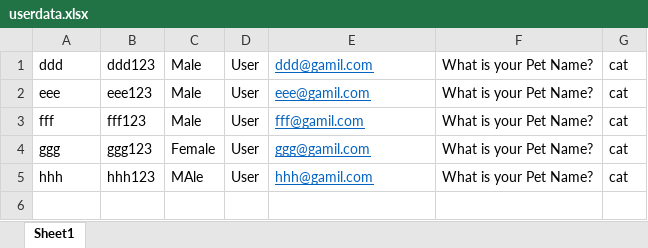
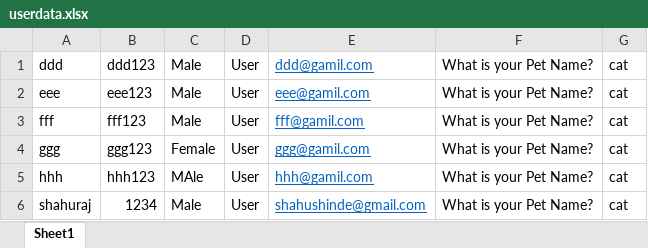
Before and after one commit to shahushinde/ProductManagement, an Excel workbook: src/main/webapp/WEB-INF/upload/userdata.xlsx, sheet Sheet1, drawn as a sheet; values as stored, in another font and other column widths than the file's, no borders; the diff names each change by its address in the sheet, - before the commit and + after, or states it on an @@ line.

```diff
--- a/src/main/webapp/WEB-INF/upload/userdata.xlsx (sheet Sheet1)
+++ b/src/main/webapp/WEB-INF/upload/userdata.xlsx (sheet Sheet1)
+row 6: shahuraj | 1234 | Male | User | shahushinde@gmail.com | What is your Pet Name? | cat
```
Also changed, not shown: 9 other files.
